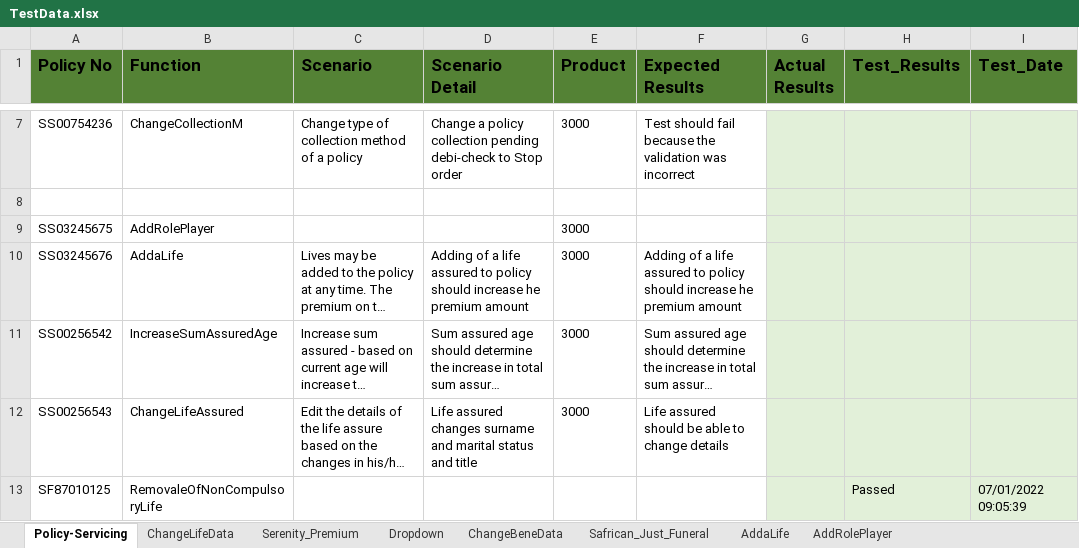
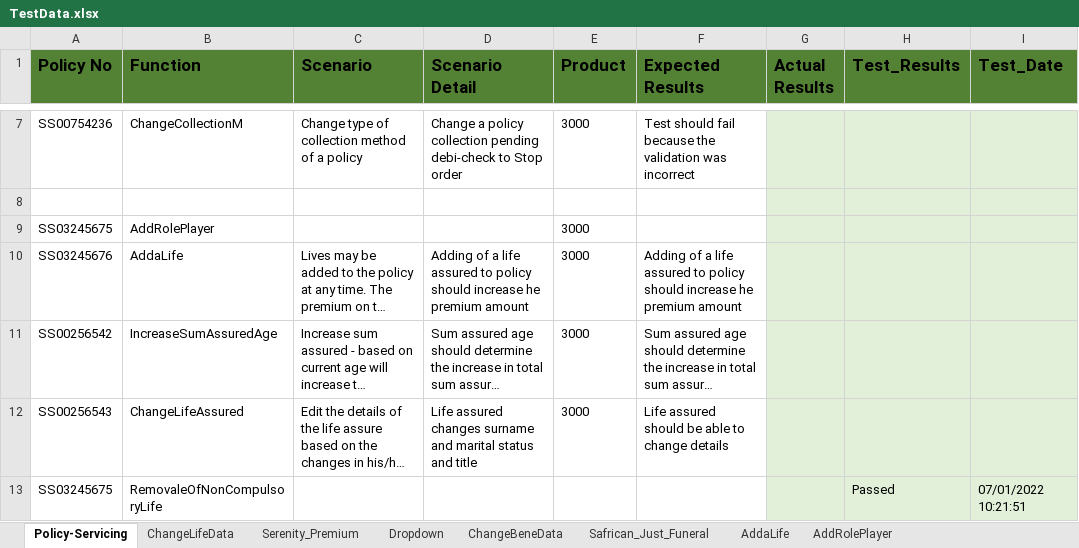
Before and after one commit to NapeBoshielo/sanlamNew, an Excel workbook: ILR_TestSuite/MIP UAT Test Scenarios/TestData.xlsx, sheet Policy-Servicing, drawn as a sheet; only a part is shown, gaps mark what is left out; long unchanged cells end in …; values as stored, in another font and other column widths than the file's, no borders; table styles not drawn; the diff names each change by its address in the sheet, - before the commit and + after, or states it on an @@ line.

```diff
--- a/ILR_TestSuite/MIP UAT Test Scenarios/TestData.xlsx (sheet Policy-Servicing)
+++ b/ILR_TestSuite/MIP UAT Test Scenarios/TestData.xlsx (sheet Policy-Servicing)
-A13 (Policy No): SF87010125
+A13 (Policy No): SS03245675
-I13 (Test_Date): 07/01/2022 09:05:39
+I13 (Test_Date): 07/01/2022 10:21:51
```
Also changed, not shown: 6 other files.
